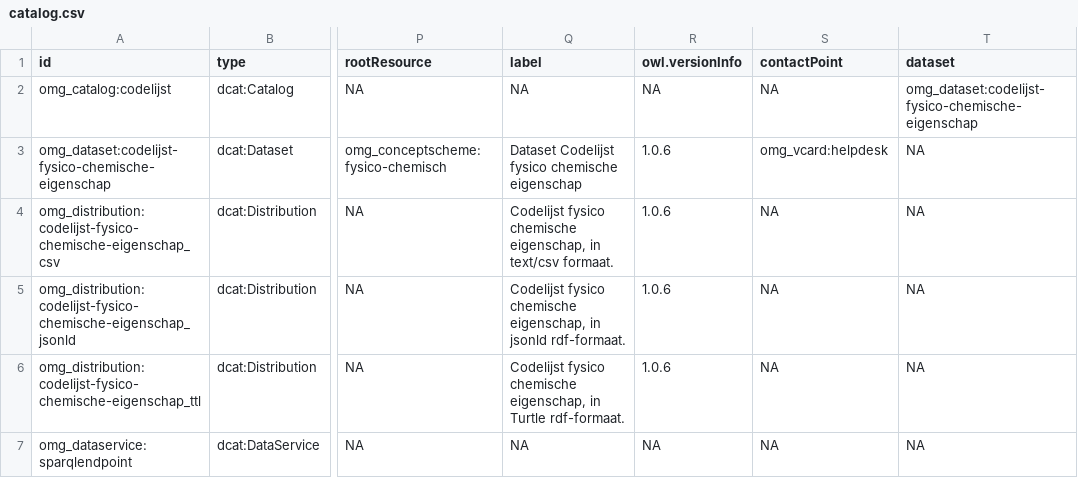
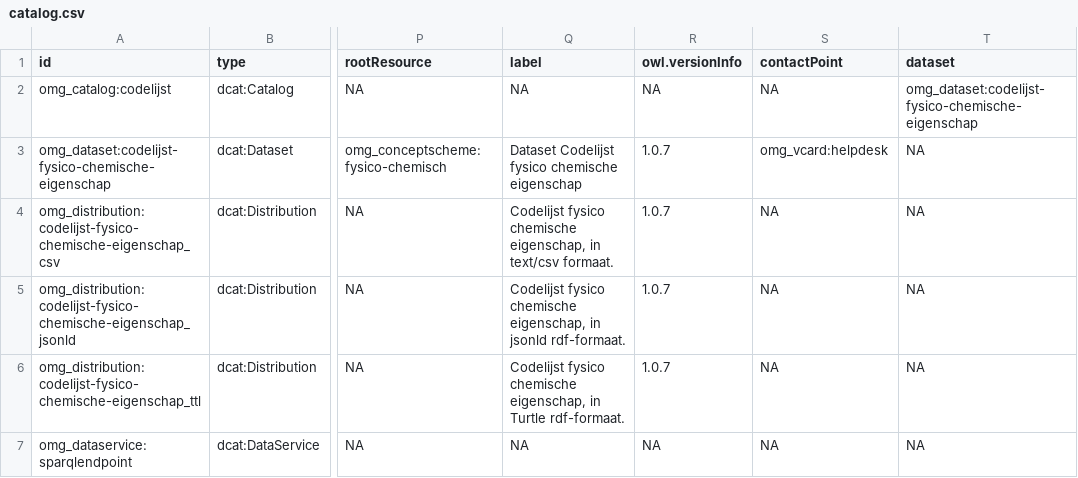
Before and after one commit to milieuinfo/codelijst-fysico-chemische-eigenschap, a CSV file: src/main/resources/be/vlaanderen/omgeving/data/id/dataset/codelijst-fysico-chemische-eigenschap/catalog.csv, drawn as a sheet; only a part is shown, gaps mark what is left out; the diff names each change by its address in the sheet, - before the commit and + after, or states it on an @@ line.

```diff
--- a/src/main/resources/be/vlaanderen/omgeving/data/id/dataset/codelijst-fysico-chemische-eigenschap/catalog.csv
+++ b/src/main/resources/be/vlaanderen/omgeving/data/id/dataset/codelijst-fysico-chemische-eigenschap/catalog.csv
-R3:R6 (owl.versionInfo): 1.0.6
+R3:R6 (owl.versionInfo): 1.0.7
```
Also changed, not shown: src/main/resources/be/vlaanderen/omgeving/data/id/conceptscheme/fysico-chemisch/fysico-chemisch.csv, 8 other files.
